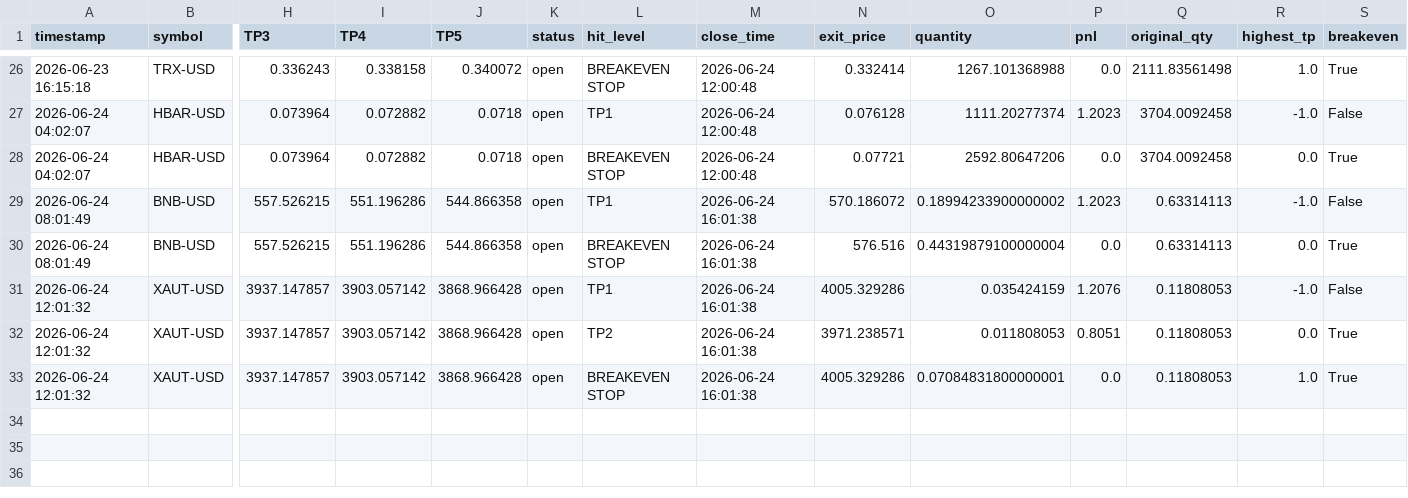
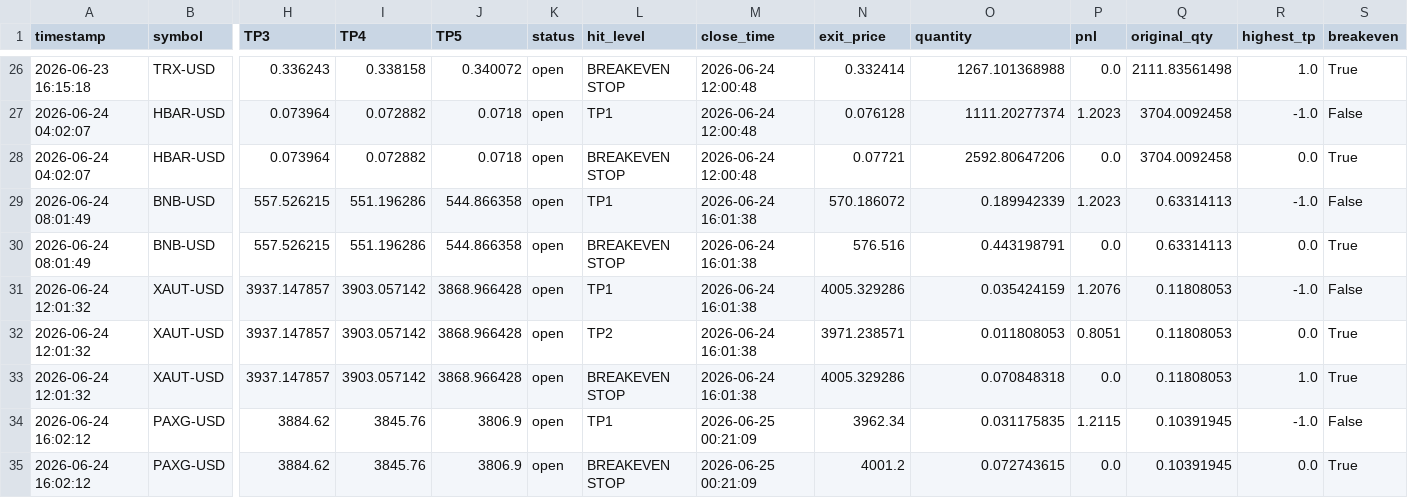
Before and after one commit to mrakbar8175-blip/Crypto-signal-bot, a CSV file: crypto_trade_results.csv, drawn as a sheet; only a part is shown, gaps mark what is left out; rows hold the shown columns only; the diff names each change by its address in the sheet, - before the commit and + after, or states it on an @@ line.

```diff
--- a/crypto_trade_results.csv
+++ b/crypto_trade_results.csv
-O29 (quantity): 0.18994233900000002
+O29 (quantity): 0.189942339
-O30 (quantity): 0.44319879100000004
+O30 (quantity): 0.443198791
-O33 (quantity): 0.07084831800000001
+O33 (quantity): 0.070848318
+row 34: 2026-06-24 16:02:12 | PAXG-USD | 3884.62 | 3845.76 | 3806.9 | open | TP1 | 2026-06-25 00:21:09 | 3962.34 | 0.031175835 | 1.2115 | 0.10391945 | -1.0 | False
+row 35: 2026-06-24 16:02:12 | PAXG-USD | 3884.62 | 3845.76 | 3806.9 | open | BREAKEVEN STOP | 2026-06-25 00:21:09 | 4001.2 | 0.072743615 | 0.0 | 0.10391945 | 0.0 | True
```
Also changed, not shown: crypto_open_trades.csv, crypto_trade_log.csv, 1 other file.
